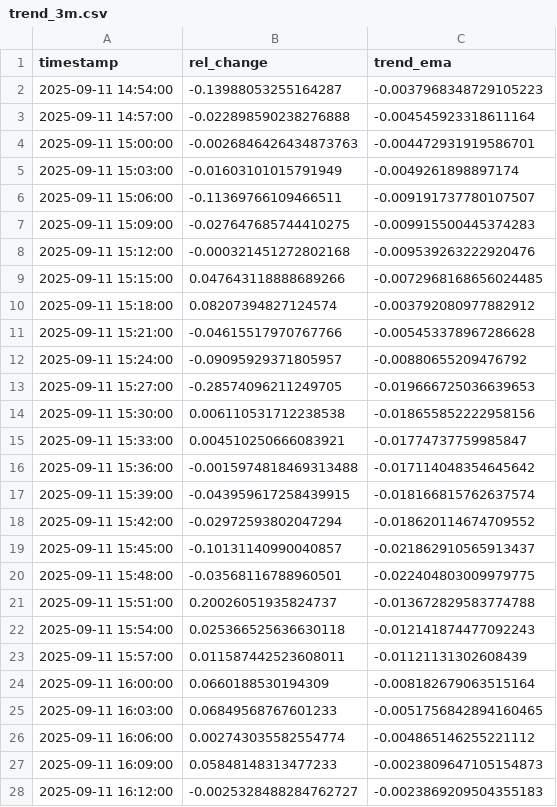
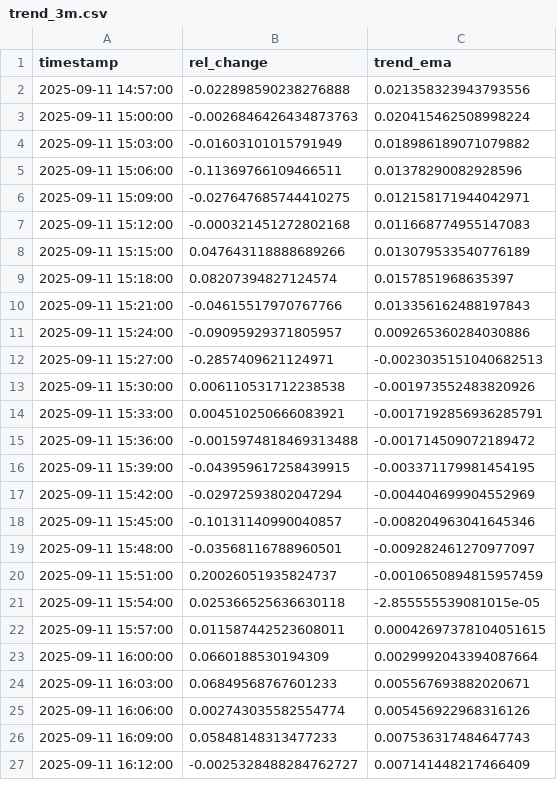
Before and after one commit to D3nnizz/Trend, a CSV file: data/trend_3m.csv, drawn as a sheet; only a part is shown; the diff covers the shown part only.

Commit message:
Update trend CSVs

```diff
--- a/data/trend_3m.csv
+++ b/data/trend_3m.csv
@@ -1,28 +1,27 @@
 timestamp,rel_change,trend_ema
-2025-09-11 14:54:00,-0.13988053255164287,-0.0037968348729105223
-2025-09-11 14:57:00,-0.022898590238276888,-0.004545923318611164
-2025-09-11 15:00:00,-0.0026846426434873763,-0.004472931919586701
-2025-09-11 15:03:00,-0.01603101015791949,-0.0049261898897174
-2025-09-11 15:06:00,-0.11369766109466511,-0.009191737780107507
-2025-09-11 15:09:00,-0.027647685744410275,-0.009915500445374283
-2025-09-11 15:12:00,-0.000321451272802168,-0.009539263222920476
-2025-09-11 15:15:00,0.047643118888689266,-0.0072968168656024485
-2025-09-11 15:18:00,0.08207394827124574,-0.003792080977882912
-2025-09-11 15:21:00,-0.04615517970767766,-0.005453378967286628
-2025-09-11 15:24:00,-0.09095929371805957,-0.00880655209476792
-2025-09-11 15:27:00,-0.28574096211249705,-0.019666725036639653
-2025-09-11 15:30:00,0.006110531712238538,-0.018655852222958156
-2025-09-11 15:33:00,0.004510250666083921,-0.01774737759985847
-2025-09-11 15:36:00,-0.0015974818469313488,-0.017114048354645642
-2025-09-11 15:39:00,-0.043959617258439915,-0.018166815762637574
-2025-09-11 15:42:00,-0.02972593802047294,-0.018620114674709552
-2025-09-11 15:45:00,-0.10131140990040857,-0.021862910565913437
-2025-09-11 15:48:00,-0.03568116788960501,-0.022404803009979775
-2025-09-11 15:51:00,0.20026051935824737,-0.013672829583774788
-2025-09-11 15:54:00,0.025366525636630118,-0.012141874477092243
-2025-09-11 15:57:00,0.011587442523608011,-0.01121131302608439
-2025-09-11 16:00:00,0.0660188530194309,-0.008182679063515164
-2025-09-11 16:03:00,0.06849568767601233,-0.0051756842894160465
-2025-09-11 16:06:00,0.002743035582554774,-0.004865146255221112
-2025-09-11 16:09:00,0.05848148313477233,-0.0023809647105154873
-2025-09-11 16:12:00,-0.0025328488284762727,-0.0023869209504355183
+2025-09-11 14:57:00,-0.022898590238276888,0.021358323943793556
+2025-09-11 15:00:00,-0.0026846426434873763,0.020415462508998224
+2025-09-11 15:03:00,-0.01603101015791949,0.018986189071079882
+2025-09-11 15:06:00,-0.11369766109466511,0.01378290082928596
+2025-09-11 15:09:00,-0.027647685744410275,0.012158171944042971
+2025-09-11 15:12:00,-0.000321451272802168,0.011668774955147083
+2025-09-11 15:15:00,0.047643118888689266,0.013079533540776189
+2025-09-11 15:18:00,0.08207394827124574,0.0157851968635397
+2025-09-11 15:21:00,-0.04615517970767766,0.013356162488197843
+2025-09-11 15:24:00,-0.09095929371805957,0.009265360284030886
+2025-09-11 15:27:00,-0.2857409621124971,-0.0023035151040682513
+2025-09-11 15:30:00,0.006110531712238538,-0.001973552483820926
+2025-09-11 15:33:00,0.004510250666083921,-0.0017192856936285791
+2025-09-11 15:36:00,-0.0015974818469313488,-0.001714509072189472
+2025-09-11 15:39:00,-0.043959617258439915,-0.003371179981454195
+2025-09-11 15:42:00,-0.02972593802047294,-0.004404699904552969
+2025-09-11 15:45:00,-0.10131140990040857,-0.008204963041645346
+2025-09-11 15:48:00,-0.03568116788960501,-0.009282461270977097
+2025-09-11 15:51:00,0.20026051935824737,-0.0010650894815957459
+2025-09-11 15:54:00,0.025366525636630118,-2.855555539081015e-05
+2025-09-11 15:57:00,0.011587442523608011,0.00042697378104051615
+2025-09-11 16:00:00,0.0660188530194309,0.0029992043394087664
+2025-09-11 16:03:00,0.06849568767601233,0.005567693882020671
+2025-09-11 16:06:00,0.002743035582554774,0.005456922968316126
+2025-09-11 16:09:00,0.05848148313477233,0.007536317484647743
+2025-09-11 16:12:00,-0.0025328488284762727,0.007141448217466409
```
Also changed, not shown: 1 added row and 73 edited cells elsewhere in this file.
